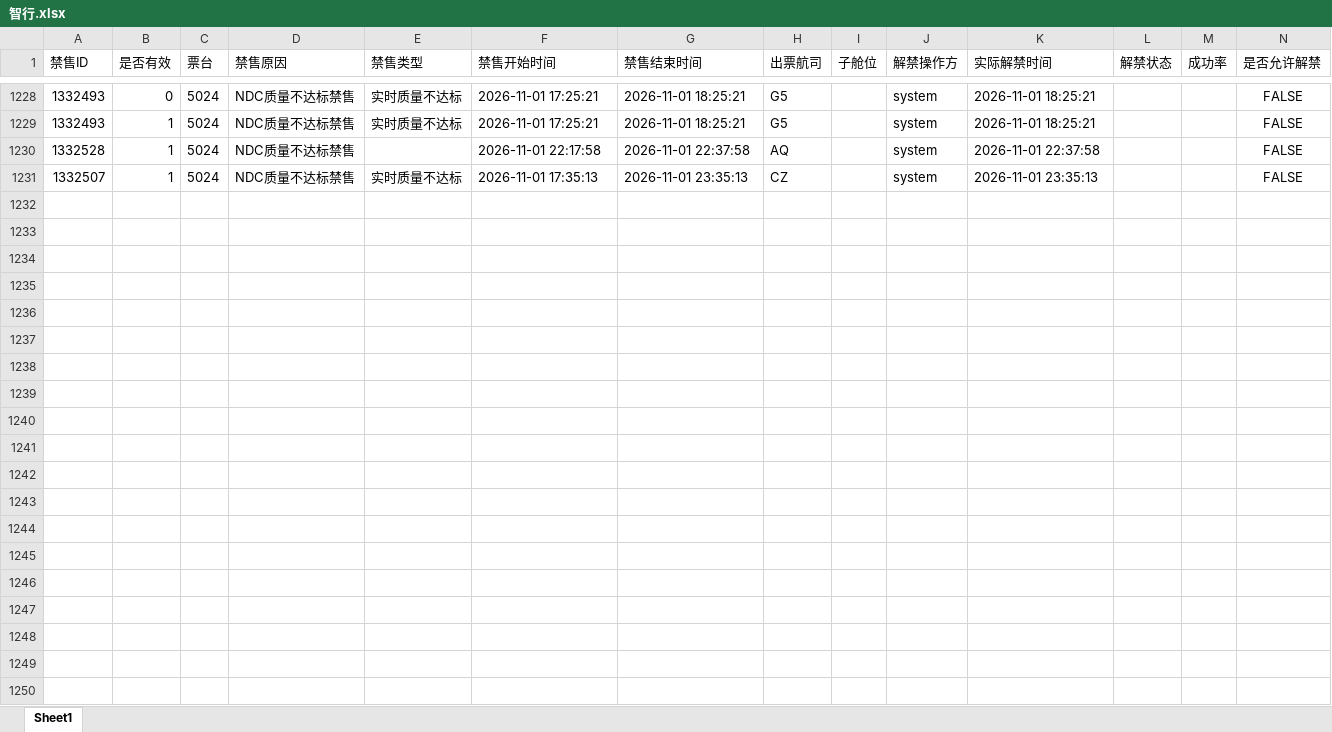
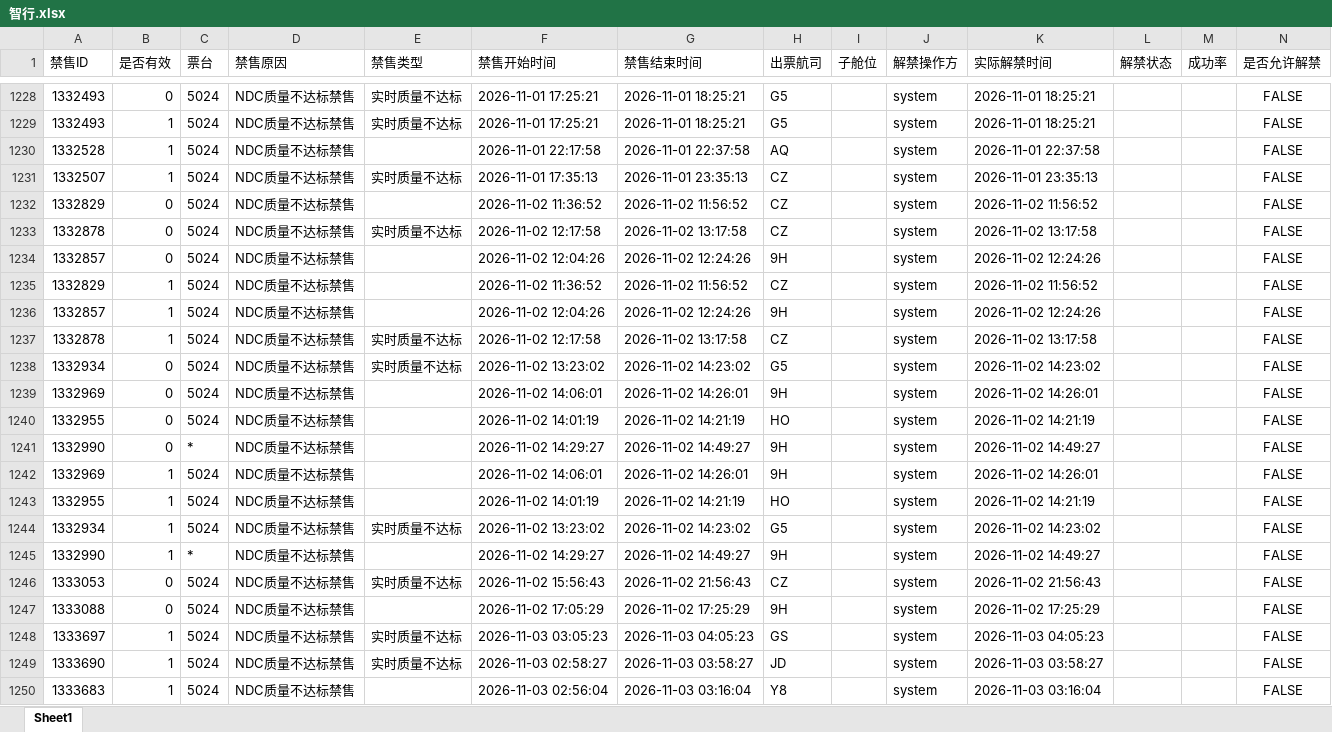
Before and after one commit to LUOcheng487/-, an Excel workbook: data/智行.xlsx, sheet Sheet1, drawn as a sheet; only a part is shown, gaps mark what is left out; values as stored, in another font and other column widths than the file's, no borders; the diff covers the shown part only; the diff names each change by its address in the sheet, - before the commit and + after, or states it on an @@ line.

```diff
--- a/data/智行.xlsx (sheet Sheet1)
+++ b/data/智行.xlsx (sheet Sheet1)
+row 1232: 1332829 | 0 | 5024 | NDC质量不达标禁售 |  | 2026-11-02 11:36:52 | 2026-11-02 11:56:52 | CZ |  | system | 2026-11-02 11:56:52 |  |  | FALSE
+row 1233: 1332878 | 0 | 5024 | NDC质量不达标禁售 | 实时质量不达标 | 2026-11-02 12:17:58 | 2026-11-02 13:17:58 | CZ |  | system | 2026-11-02 13:17:58 |  |  | FALSE
+row 1234: 1332857 | 0 | 5024 | NDC质量不达标禁售 |  | 2026-11-02 12:04:26 | 2026-11-02 12:24:26 | 9H |  | system | 2026-11-02 12:24:26 |  |  | FALSE
+row 1235: 1332829 | 1 | 5024 | NDC质量不达标禁售 |  | 2026-11-02 11:36:52 | 2026-11-02 11:56:52 | CZ |  | system | 2026-11-02 11:56:52 |  |  | FALSE
+row 1236: 1332857 | 1 | 5024 | NDC质量不达标禁售 |  | 2026-11-02 12:04:26 | 2026-11-02 12:24:26 | 9H |  | system | 2026-11-02 12:24:26 |  |  | FALSE
+row 1237: 1332878 | 1 | 5024 | NDC质量不达标禁售 | 实时质量不达标 | 2026-11-02 12:17:58 | 2026-11-02 13:17:58 | CZ |  | system | 2026-11-02 13:17:58 |  |  | FALSE
+row 1238: 1332934 | 0 | 5024 | NDC质量不达标禁售 | 实时质量不达标 | 2026-11-02 13:23:02 | 2026-11-02 14:23:02 | G5 |  | system | 2026-11-02 14:23:02 |  |  | FALSE
+row 1239: 1332969 | 0 | 5024 | NDC质量不达标禁售 |  | 2026-11-02 14:06:01 | 2026-11-02 14:26:01 | 9H |  | system | 2026-11-02 14:26:01 |  |  | FALSE
+row 1240: 1332955 | 0 | 5024 | NDC质量不达标禁售 |  | 2026-11-02 14:01:19 | 2026-11-02 14:21:19 | HO |  | system | 2026-11-02 14:21:19 |  |  | FALSE
+row 1241: 1332990 | 0 | * | NDC质量不达标禁售 |  | 2026-11-02 14:29:27 | 2026-11-02 14:49:27 | 9H |  | system | 2026-11-02 14:49:27 |  |  | FALSE
+row 1242: 1332969 | 1 | 5024 | NDC质量不达标禁售 |  | 2026-11-02 14:06:01 | 2026-11-02 14:26:01 | 9H |  | system | 2026-11-02 14:26:01 |  |  | FALSE
+row 1243: 1332955 | 1 | 5024 | NDC质量不达标禁售 |  | 2026-11-02 14:01:19 | 2026-11-02 14:21:19 | HO |  | system | 2026-11-02 14:21:19 |  |  | FALSE
+row 1244: 1332934 | 1 | 5024 | NDC质量不达标禁售 | 实时质量不达标 | 2026-11-02 13:23:02 | 2026-11-02 14:23:02 | G5 |  | system | 2026-11-02 14:23:02 |  |  | FALSE
+row 1245: 1332990 | 1 | * | NDC质量不达标禁售 |  | 2026-11-02 14:29:27 | 2026-11-02 14:49:27 | 9H |  | system | 2026-11-02 14:49:27 |  |  | FALSE
+row 1246: 1333053 | 0 | 5024 | NDC质量不达标禁售 | 实时质量不达标 | 2026-11-02 15:56:43 | 2026-11-02 21:56:43 | CZ |  | system | 2026-11-02 21:56:43 |  |  | FALSE
+row 1247: 1333088 | 0 | 5024 | NDC质量不达标禁售 |  | 2026-11-02 17:05:29 | 2026-11-02 17:25:29 | 9H |  | system | 2026-11-02 17:25:29 |  |  | FALSE
+row 1248: 1333697 | 1 | 5024 | NDC质量不达标禁售 | 实时质量不达标 | 2026-11-03 03:05:23 | 2026-11-03 04:05:23 | GS |  | system | 2026-11-03 04:05:23 |  |  | FALSE
+row 1249: 1333690 | 1 | 5024 | NDC质量不达标禁售 | 实时质量不达标 | 2026-11-03 02:58:27 | 2026-11-03 03:58:27 | JD |  | system | 2026-11-03 03:58:27 |  |  | FALSE
+row 1250: 1333683 | 1 | 5024 | NDC质量不达标禁售 |  | 2026-11-03 02:56:04 | 2026-11-03 03:16:04 | Y8 |  | system | 2026-11-03 03:16:04 |  |  | FALSE
```
Also changed, not shown: 42 added rows elsewhere in this sheet, data/去哪儿ttr.xlsx, data/去哪儿xss.xlsx, 3 other files.
